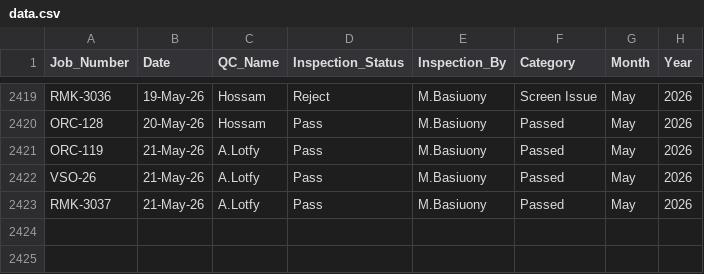
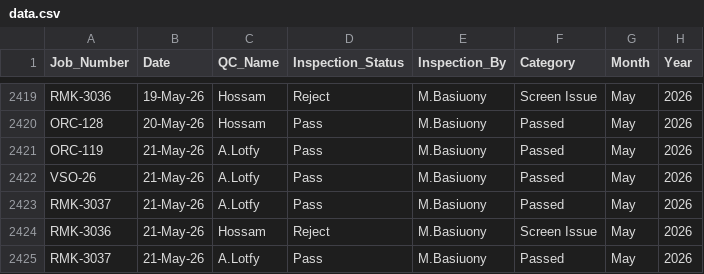
Before and after one commit to UPGRADEME2026Dashboard/Final-QC-Packing-Performance-Dashboard-, a CSV file: data.csv, drawn as a sheet; only a part is shown, gaps mark what is left out.

Commit message:
Add files via upload

```diff
--- a/data.csv
+++ b/data.csv
@@ -2423 +2423,3 @@ VSO-26,21-May-26,A.Lotfy,Pass,M.Basiuony,Passed,May,2026
 RMK-3037,21-May-26,A.Lotfy,Pass,M.Basiuony,Passed,May,2026
+RMK-3036,21-May-26,Hossam,Reject,M.Basiuony,Screen Issue,May,2026
+RMK-3037,21-May-26,A.Lotfy,Pass,M.Basiuony,Passed,May,2026
```
